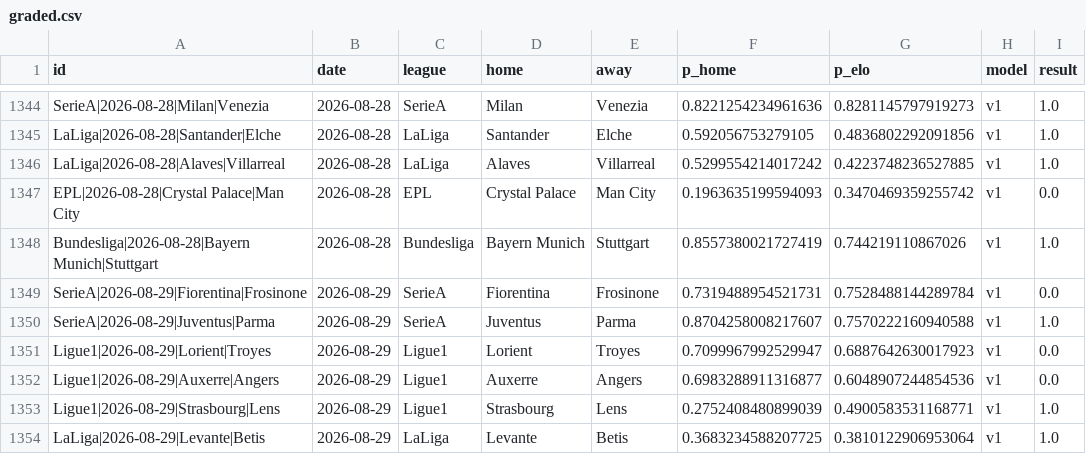
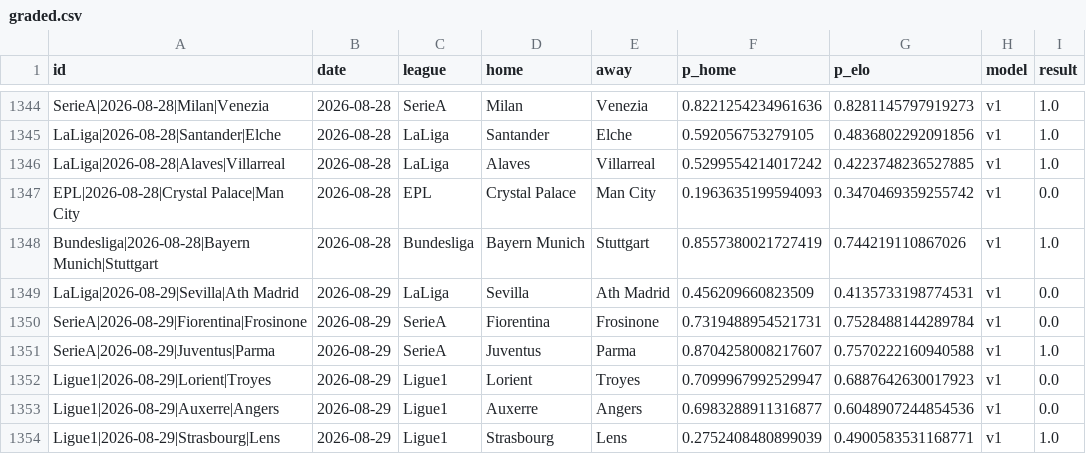
Before and after one commit to azcal/mbm-soccer, a CSV file: logs/graded.csv, drawn as a sheet; only a part is shown, gaps mark what is left out; the shorter side is filled out with more unchanged rows; the diff covers the shown part only.

```diff
--- a/logs/graded.csv
+++ b/logs/graded.csv
@@ -1348,2 +1348,3 @@ EPL|2026-08-28|Crystal Palace|Man City,2026-08-28,EPL,Crystal Palace,Man City,0.
 Bundesliga|2026-08-28|Bayern Munich|Stuttgart,2026-08-28,Bundesliga,Bayern Munich,Stuttgart,0.8557380021727419,0.744219110867026,v1,1.0
+LaLiga|2026-08-29|Sevilla|Ath Madrid,2026-08-29,LaLiga,Sevilla,Ath Madrid,0.456209660823509,0.4135733198774531,v1,0.0
 SerieA|2026-08-29|Fiorentina|Frosinone,2026-08-29,SerieA,Fiorentina,Frosinone,0.7319488954521731,0.7528488144289784,v1,0.0
```
Also changed, not shown: 12 added rows and 1 edited cell elsewhere in this file, data/americas_matches.csv, logs/americas_graded.csv, 5 other files.
